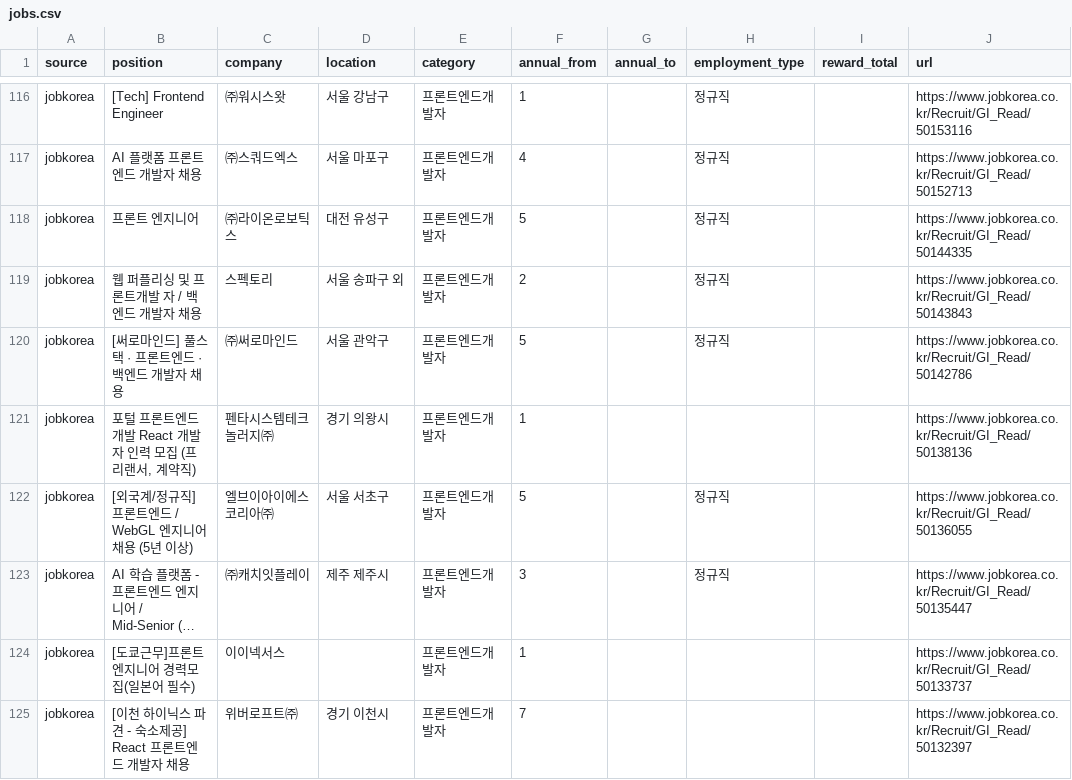
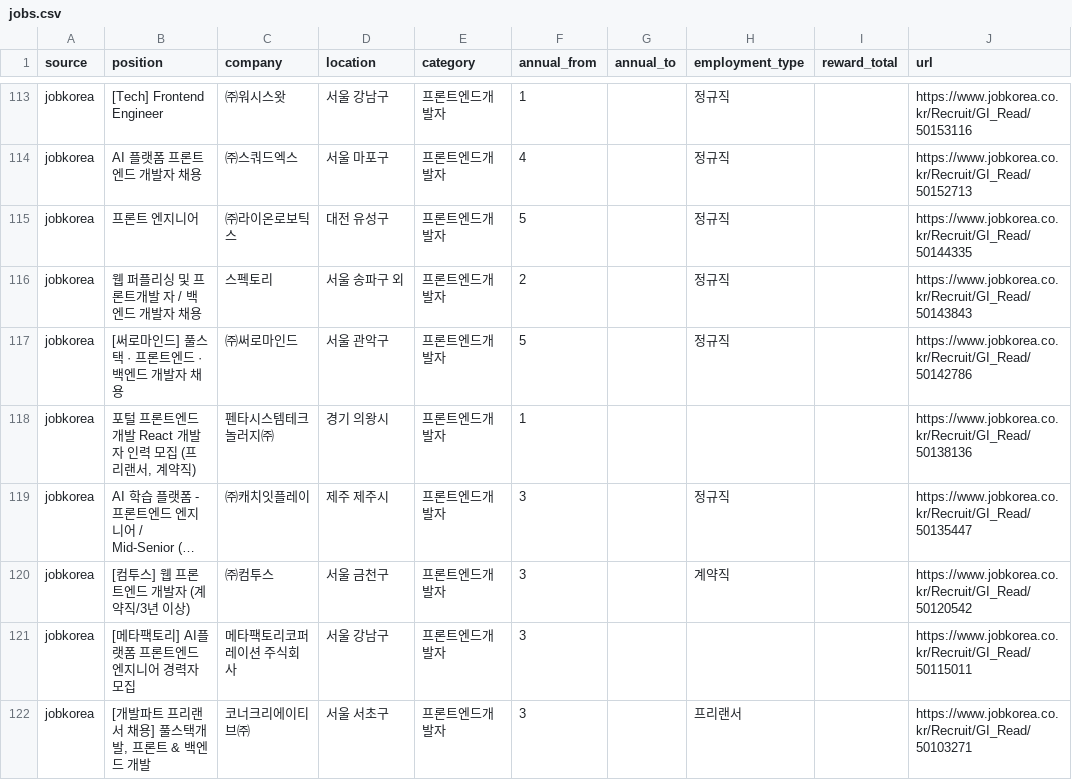
Before and after one commit to JDDongSiu/wanted-jobs, a CSV file: jobs.csv, drawn as a sheet; only a part is shown, gaps mark what is left out; the shorter side is filled out with more unchanged rows; long unchanged cells end in …; the diff covers the shown part only; the diff names each change by its address in the sheet, - before the commit and + after, or states it on an @@ line.

```diff
--- a/jobs.csv
+++ b/jobs.csv
-row 122: jobkorea | [외국계/정규직] 프론트엔드 / WebGL 엔지니어 채용 (5년 이상) | 엘브이아이에스코리아㈜ | 서울 서초구 | 프론트엔드개발자 | 5 |  | 정규직 |  | https://www.jobkorea.co.kr/Recruit/GI_Read/50136055
-row 124: jobkorea | [도쿄근무]프론트 엔지니어 경력모집(일본어 필수) | 이이넥서스 |  | 프론트엔드개발자 | 1 |  |  |  | https://www.jobkorea.co.kr/Recruit/GI_Read/50133737
-row 125: jobkorea | [이천 하이닉스 파견 - 숙소제공] React 프론트엔드 개발자 채용 | 위버로프트㈜ | 경기 이천시 | 프론트엔드개발자 | 7 |  |  |  | https://www.jobkorea.co.kr/Recruit/GI_Read/50132397
```
Also changed, not shown: 9 removed rows elsewhere in this file, jobs-hse.csv, 2 other files.
